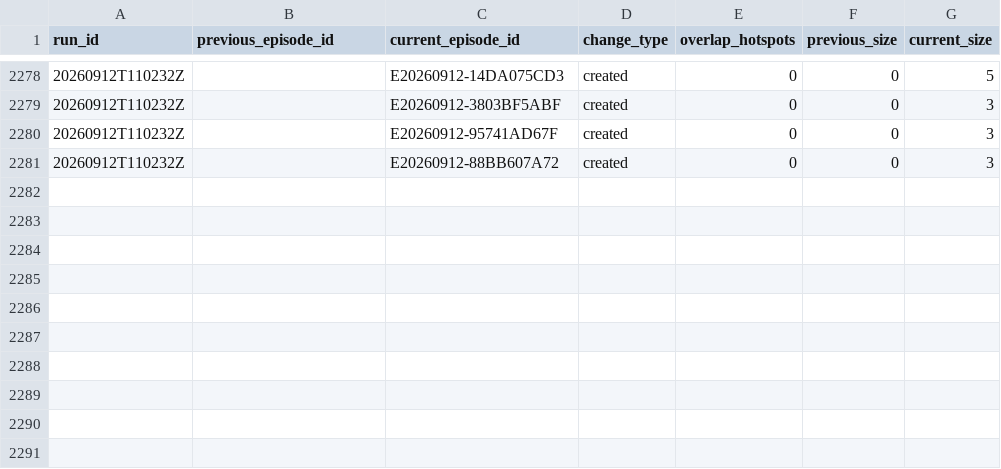
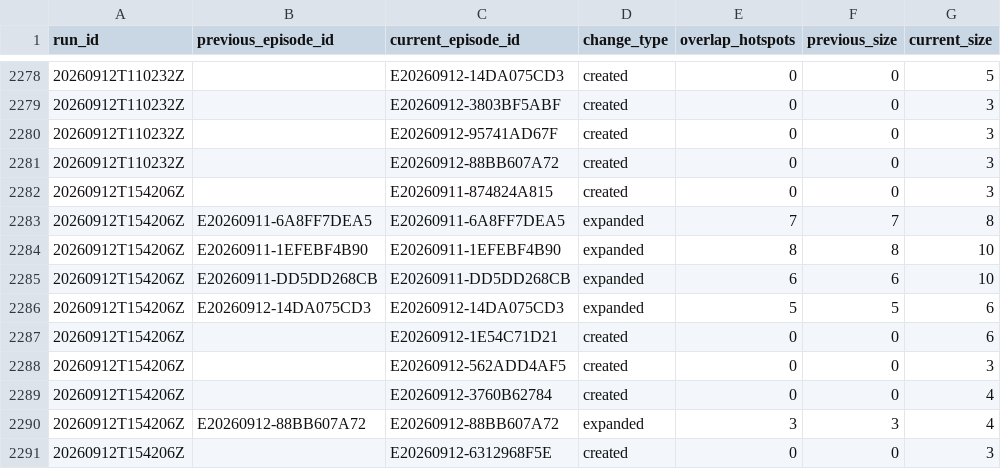
Before and after one commit to jcgomezga/puntos-calor-colombia-dashboard, a CSV file: data/episodes/episode_lineage.csv, drawn as a sheet; only a part is shown, gaps mark what is left out; the diff names each change by its address in the sheet, - before the commit and + after, or states it on an @@ line.

```diff
--- a/data/episodes/episode_lineage.csv
+++ b/data/episodes/episode_lineage.csv
+row 2282: 20260912T154206Z |  | E20260911-874824A815 | created | 0 | 0 | 3
+row 2283: 20260912T154206Z | E20260911-6A8FF7DEA5 | E20260911-6A8FF7DEA5 | expanded | 7 | 7 | 8
+row 2284: 20260912T154206Z | E20260911-1EFEBF4B90 | E20260911-1EFEBF4B90 | expanded | 8 | 8 | 10
+row 2285: 20260912T154206Z | E20260911-DD5DD268CB | E20260911-DD5DD268CB | expanded | 6 | 6 | 10
+row 2286: 20260912T154206Z | E20260912-14DA075CD3 | E20260912-14DA075CD3 | expanded | 5 | 5 | 6
+row 2287: 20260912T154206Z |  | E20260912-1E54C71D21 | created | 0 | 0 | 6
+row 2288: 20260912T154206Z |  | E20260912-562ADD4AF5 | created | 0 | 0 | 3
+row 2289: 20260912T154206Z |  | E20260912-3760B62784 | created | 0 | 0 | 4
+row 2290: 20260912T154206Z | E20260912-88BB607A72 | E20260912-88BB607A72 | expanded | 3 | 3 | 4
+row 2291: 20260912T154206Z |  | E20260912-6312968F5E | created | 0 | 0 | 3
```
Also changed, not shown: data/episodes/episodes.csv, data/metadata/run_log.csv, 22 other files.
